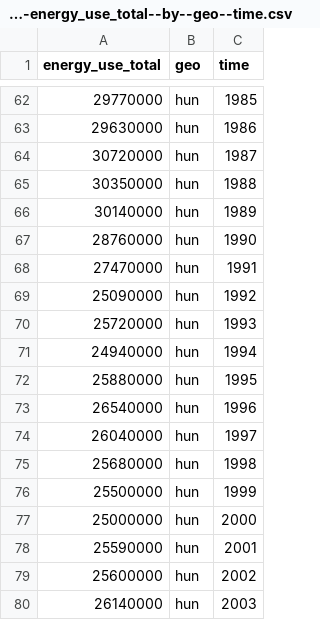
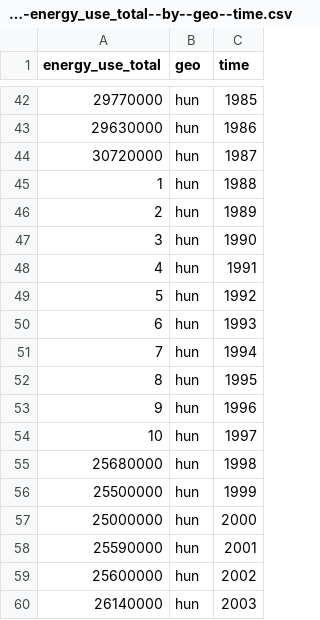
Before and after one commit to VS-work/ddf-gapminder-world-stub-1-validated, a CSV file: ddf--datapoints--energy_use_total--by--geo--time.csv, drawn as a sheet; only a part is shown, gaps mark what is left out; the diff covers the shown part only.

```diff
--- a/ddf--datapoints--energy_use_total--by--geo--time.csv
+++ b/ddf--datapoints--energy_use_total--by--geo--time.csv
@@ -64,12 +44,12 @@ energy_use_total,geo,time
 30720000,hun,1987
-30350000,hun,1988
-30140000,hun,1989
-28760000,hun,1990
-27470000,hun,1991
-25090000,hun,1992
-25720000,hun,1993
-24940000,hun,1994
-25880000,hun,1995
-26540000,hun,1996
-26040000,hun,1997
+1,hun,1988
+2,hun,1989
+3,hun,1990
+4,hun,1991
+5,hun,1992
+6,hun,1993
+7,hun,1994
+8,hun,1995
+9,hun,1996
+10,hun,1997
 25680000,hun,1998
```
Also changed, not shown: 15 added rows and 20 removed rows elsewhere in this file.
